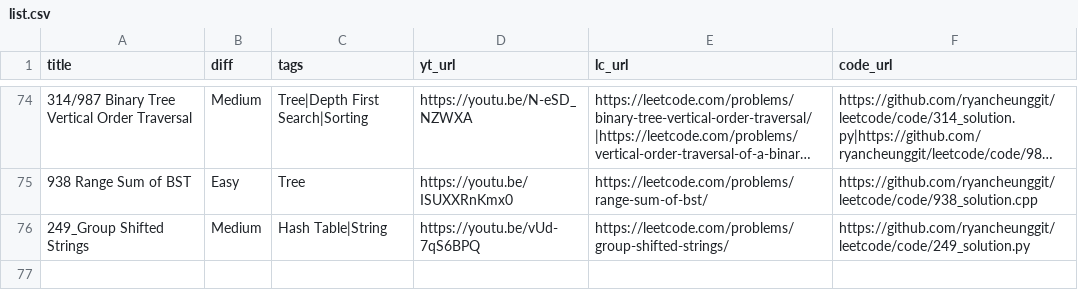
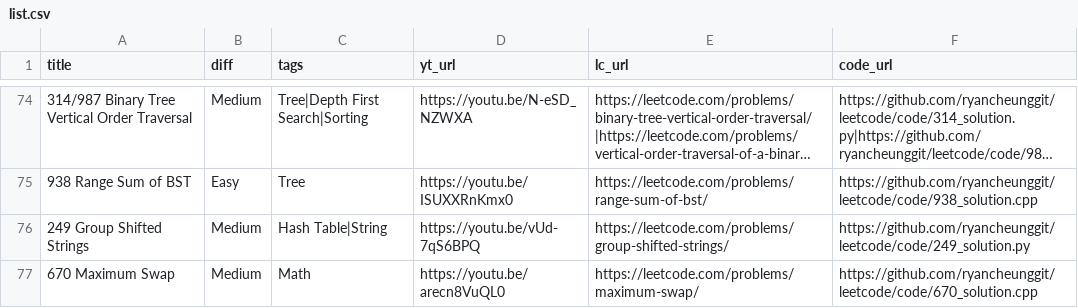
Before and after one commit to ramankgp/leetcode-1, a CSV file: list.csv, drawn as a sheet; only a part is shown, gaps mark what is left out; long unchanged cells end in ….

```diff
--- a/list.csv
+++ b/list.csv
@@ -75,2 +75,3 @@
 "938 Range Sum of BST","Easy","Tree","https://youtu.be/ISUXXRnKmx0","https://leetcode.com/problems/range-sum-of-bst/","https://github.com/ryancheunggit/leetcode/code/938_solution.cpp"
-"249_Group Shifted Strings","Medium","Hash Table|String","https://youtu.be/vUd-7qS6BPQ","https://leetcode.com/problems/group-shifted-strings/","https://github.com/ryancheunggit/leetcode/code/249_solution.py"
+"249 Group Shifted Strings","Medium","Hash Table|String","https://youtu.be/vUd-7qS6BPQ","https://leetcode.com/problems/group-shifted-strings/","https://github.com/ryancheunggit/leetcode/code/249_solution.py"
+"670 Maximum Swap","Medium","Math","https://youtu.be/arecn8VuQL0","https://leetcode.com/problems/maximum-swap/","https://github.com/ryancheunggit/leetcode/code/670_solution.cpp"
```
Also changed, not shown: 1 other file.
